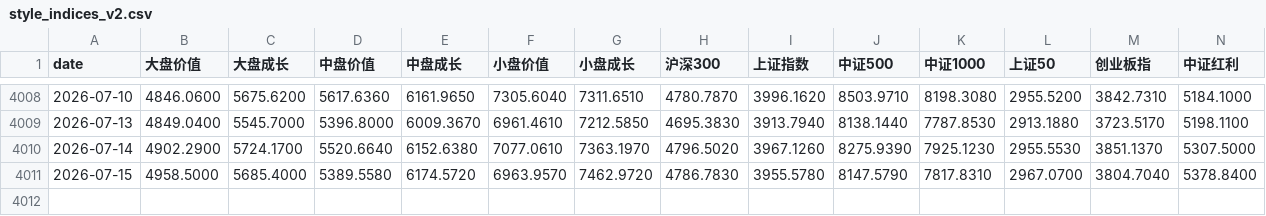
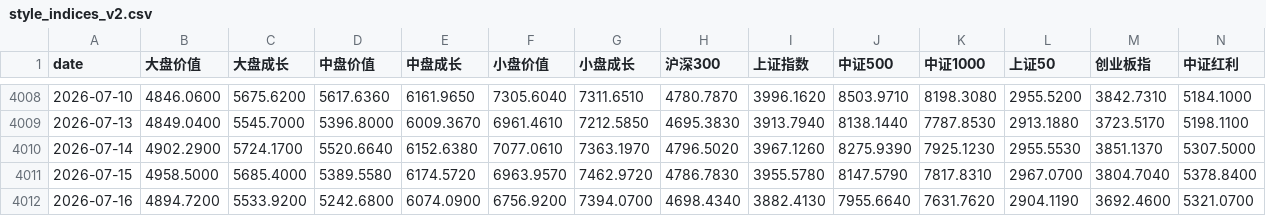
Before and after one commit to eternalee87/A-SHARE-dashboard, a CSV file: data/style_indices_v2.csv, drawn as a sheet; only a part is shown, gaps mark what is left out.

Commit message:
data: 7/16全指数 上证3882大跌-1.9% 跌破年线; fix: Sina滞后自动切换TX

```diff
--- a/data/style_indices_v2.csv
+++ b/data/style_indices_v2.csv
@@ -4011 +4011,2 @@ date,大盘价值,大盘成长,中盘价值,中盘成长,小盘价值,小盘成
 2026-07-15,4958.5000,5685.4000,5389.5580,6174.5720,6963.9570,7462.9720,4786.7830,3955.5780,8147.5790,7817.8310,2967.0700,3804.7040,5378.8400
+2026-07-16,4894.7200,5533.9200,5242.6800,6074.0900,6756.9200,7394.0700,4698.4340,3882.4130,7955.6640,7631.7620,2904.1190,3692.4600,5321.0700
```
Also changed, not shown: 8 other files.
